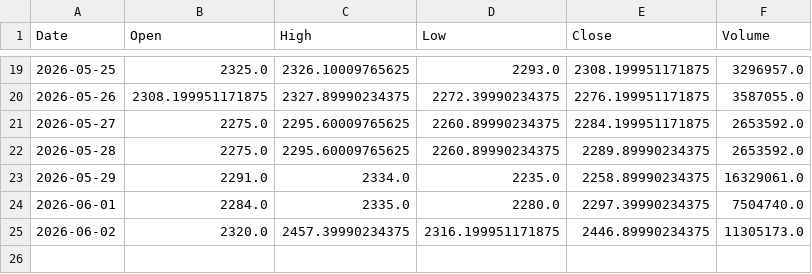
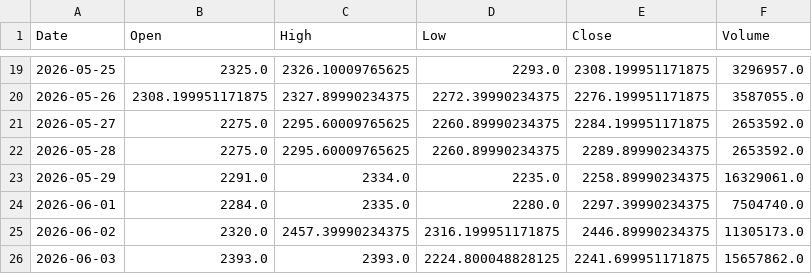
Before and after one commit to shubhambudde1/data, a CSV file: stock_data.csv, drawn as a sheet; only a part is shown, gaps mark what is left out; the diff names each change by its address in the sheet, - before the commit and + after, or states it on an @@ line.

```diff
--- a/stock_data.csv
+++ b/stock_data.csv
+row 26: 2026-06-03 | 2393.0 | 2393.0 | 2224.800048828125 | 2241.699951171875 | 15657862.0
```
